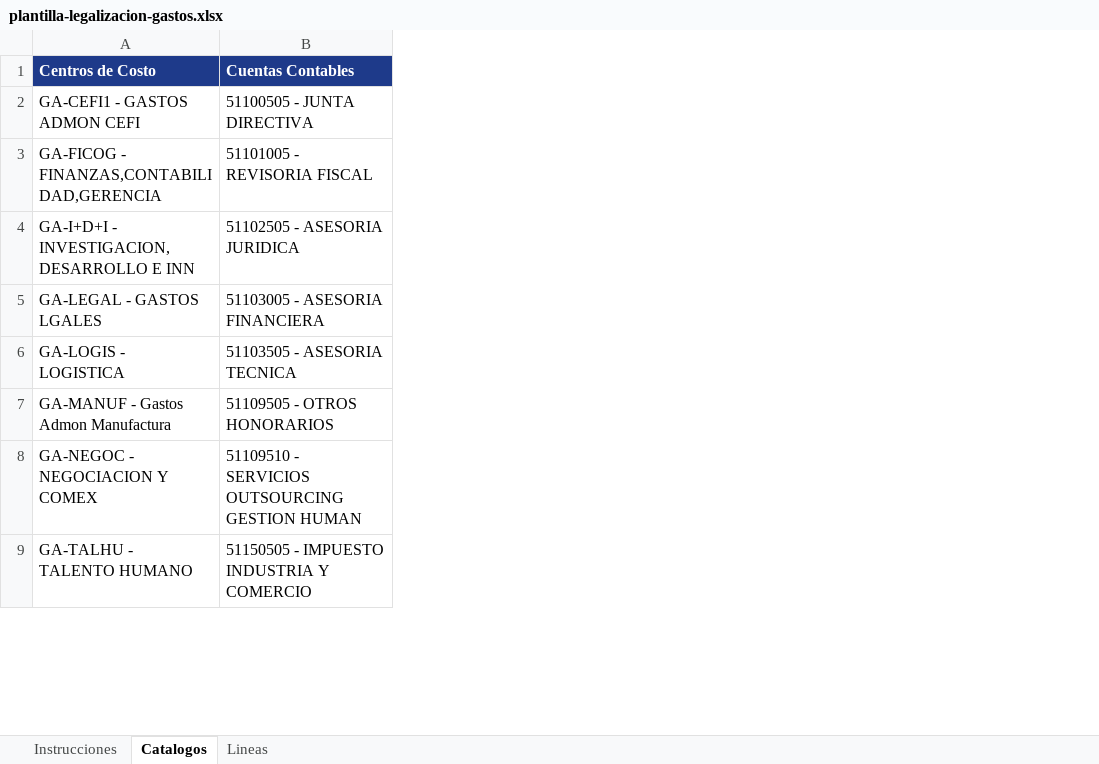
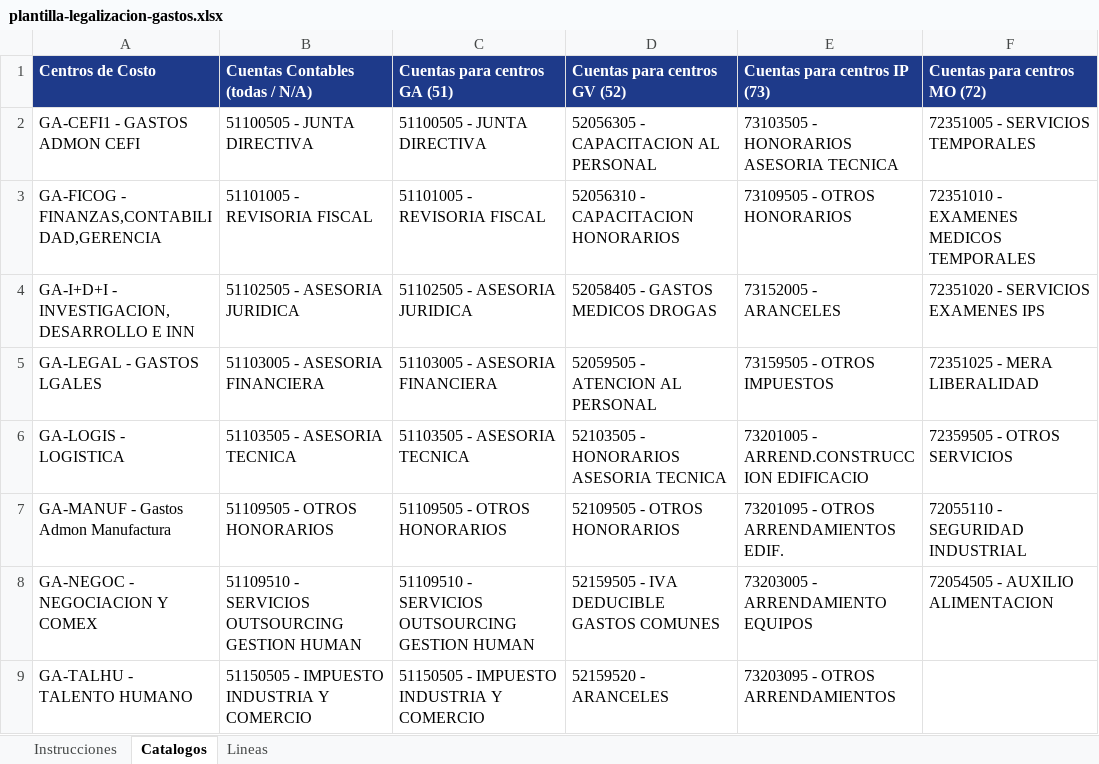
Before and after one commit to FirplakDesarrollador/legalisacion, an Excel workbook: public/plantilla-legalizacion-gastos.xlsx, sheet Catalogos, drawn as a sheet; only a part is shown; values as stored, in another font and other column widths than the file's, no borders; the diff names each change by its address in the sheet, - before the commit and + after, or states it on an @@ line.

Commit message:
feat: simplificar importacion excel sin paso 3 y aplicar listas de cuentas dependientes GA 51 GV 52 IP 73 MO 72

```diff
--- a/public/plantilla-legalizacion-gastos.xlsx (sheet Catalogos)
+++ b/public/plantilla-legalizacion-gastos.xlsx (sheet Catalogos)
+column C (Cuentas para centros GA (51)), rows 2-9: 51100505 - JUNTA DIRECTIVA | 51101005 - REVISORIA FISCAL | 51102505 - ASESORIA JURIDICA | 51103005 - ASESORIA FINANCIERA | 51103505 - ASESORIA TECNICA | 51109505 - OTROS HONORARIOS | 51109510 - SERVICIOS OUTSOURCING GESTION HUMAN | 51150505 - IMPUESTO INDUSTRIA Y COMERCIO
+column D (Cuentas para centros GV (52)), rows 2-9: 52056305 - CAPACITACION AL PERSONAL | 52056310 - CAPACITACION HONORARIOS | 52058405 - GASTOS MEDICOS DROGAS | 52059505 - ATENCION AL PERSONAL | 52103505 - HONORARIOS ASESORIA TECNICA | 52109505 - OTROS HONORARIOS | 52159505 - IVA DEDUCIBLE GASTOS COMUNES | 52159520 - ARANCELES
+column E (Cuentas para centros IP (73)), rows 2-9: 73103505 - HONORARIOS ASESORIA TECNICA | 73109505 - OTROS HONORARIOS | 73152005 - ARANCELES | 73159505 - OTROS IMPUESTOS | 73201005 - ARREND.CONSTRUCCION EDIFICACIO | 73201095 - OTROS ARRENDAMIENTOS EDIF. | 73203005 - ARRENDAMIENTO EQUIPOS | 73203095 - OTROS ARRENDAMIENTOS
+column F (Cuentas para centros MO (72)), rows 2-8: 72351005 - SERVICIOS TEMPORALES | 72351010 - EXAMENES MEDICOS TEMPORALES | 72351020 - SERVICIOS EXAMENES IPS | 72351025 - MERA LIBERALIDAD | 72359505 - OTROS SERVICIOS | 72055110 - SEGURIDAD INDUSTRIAL | 72054505 - AUXILIO ALIMENTACION
-B1: Cuentas Contables
+B1: Cuentas Contables (todas / N/A)
```
Also changed, not shown: sheet Instrucciones, sheet Lineas, 2 other files.
